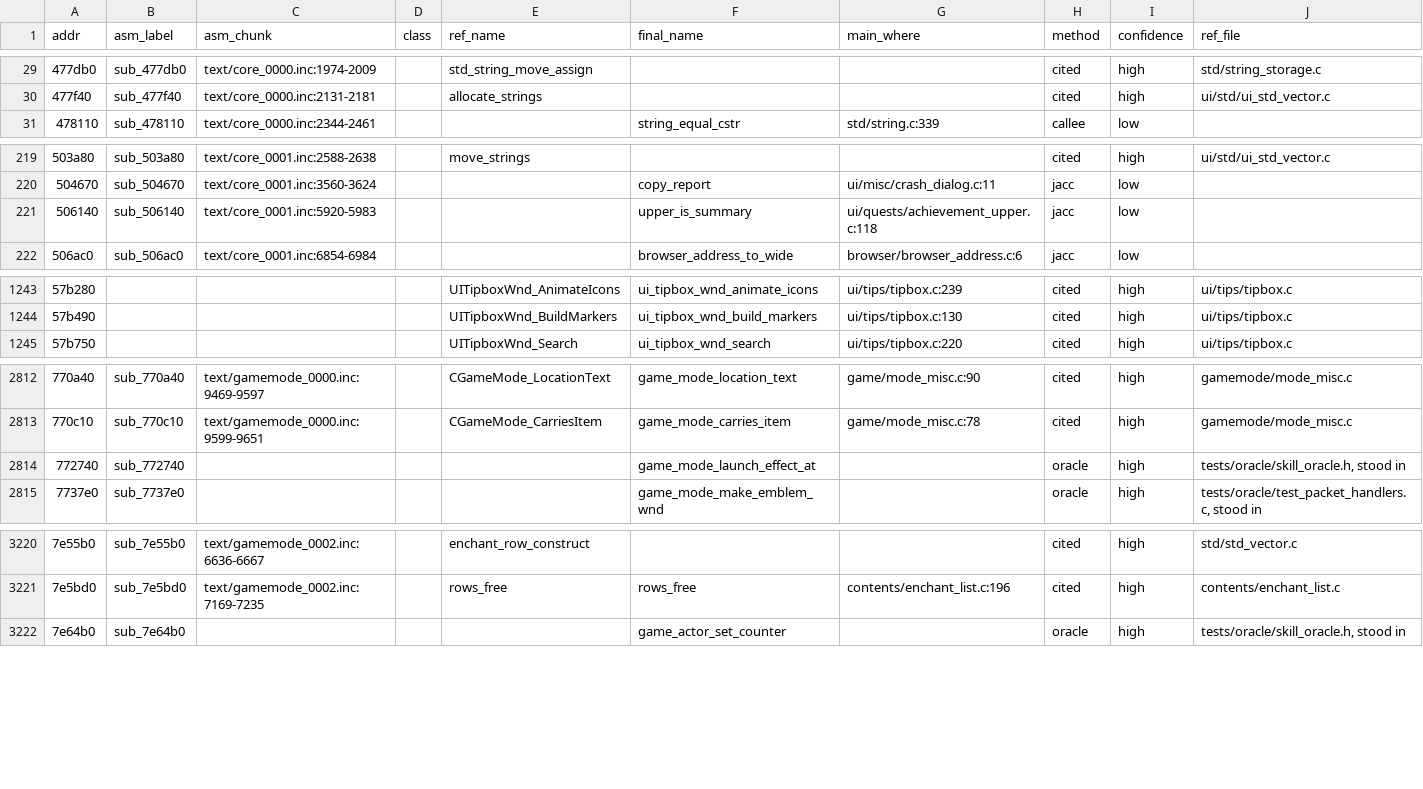
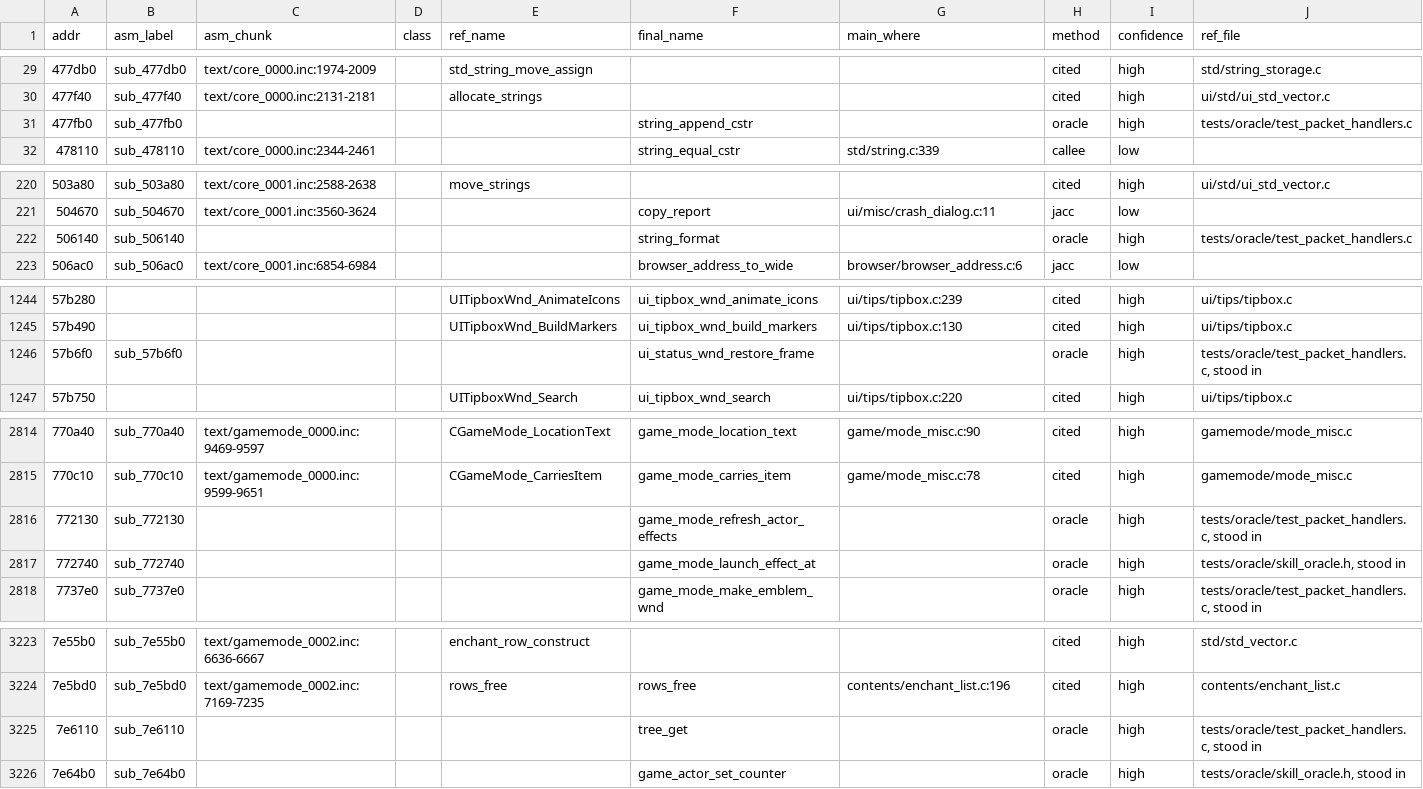
Before and after one commit to HampterDev/2022-04-06-ragexe-in-c, a TSV file: tools/funcmap/function_map.tsv, drawn as a sheet; only a part is shown, gaps mark what is left out; the diff covers the shown part only.

```diff
--- a/tools/funcmap/function_map.tsv
+++ b/tools/funcmap/function_map.tsv
@@ -30,2 +30,3 @@ addr	asm_label	asm_chunk	class	ref_name	final_name	main_where	method	confidence
 477f40	sub_477f40	text/core_0000.inc:2131-2181		allocate_strings			cited	high	ui/std/ui_std_vector.c
+477fb0	sub_477fb0				string_append_cstr		oracle	high	tests/oracle/test_packet_handlers.c
 478110	sub_478110	text/core_0000.inc:2344-2461			string_equal_cstr	std/string.c:339	callee	low	
@@ -220,3 +221,3 @@ addr	asm_label	asm_chunk	class	ref_name	final_name	main_where	method	confidence
 504670	sub_504670	text/core_0001.inc:3560-3624			copy_report	ui/misc/crash_dialog.c:11	jacc	low	
-506140	sub_506140	text/core_0001.inc:5920-5983			upper_is_summary	ui/quests/achievement_upper.c:118	jacc	low	
+506140	sub_506140				string_format		oracle	high	tests/oracle/test_packet_handlers.c
 506ac0	sub_506ac0	text/core_0001.inc:6854-6984			browser_address_to_wide	browser/browser_address.c:6	jacc	low	
@@ -1244,2 +1245,3 @@ addr	asm_label	asm_chunk	class	ref_name	final_name	main_where	method	confidence
 57b490				UITipboxWnd_BuildMarkers	ui_tipbox_wnd_build_markers	ui/tips/tipbox.c:130	cited	high	ui/tips/tipbox.c
+57b6f0	sub_57b6f0				ui_status_wnd_restore_frame		oracle	high	tests/oracle/test_packet_handlers.c, stood in
 57b750				UITipboxWnd_Search	ui_tipbox_wnd_search	ui/tips/tipbox.c:220	cited	high	ui/tips/tipbox.c
@@ -2813,2 +2815,3 @@ addr	asm_label	asm_chunk	class	ref_name	final_name	main_where	method	confidence
 770c10	sub_770c10	text/gamemode_0000.inc:9599-9651		CGameMode_CarriesItem	game_mode_carries_item	game/mode_misc.c:78	cited	high	gamemode/mode_misc.c
+772130	sub_772130				game_mode_refresh_actor_effects		oracle	high	tests/oracle/test_packet_handlers.c, stood in
 772740	sub_772740				game_mode_launch_effect_at		oracle	high	tests/oracle/skill_oracle.h, stood in
@@ -3221,2 +3224,3 @@ addr	asm_label	asm_chunk	class	ref_name	final_name	main_where	method	confidence
 7e5bd0	sub_7e5bd0	text/gamemode_0002.inc:7169-7235		rows_free	rows_free	contents/enchant_list.c:196	cited	high	contents/enchant_list.c
+7e6110	sub_7e6110				tree_get		oracle	high	tests/oracle/test_packet_handlers.c, stood in
 7e64b0	sub_7e64b0				game_actor_set_counter		oracle	high	tests/oracle/skill_oracle.h, stood in
```
Also changed, not shown: 7 added rows and 14 edited cells elsewhere in this file, tools/funcmap/oracle_pairs.tsv.
